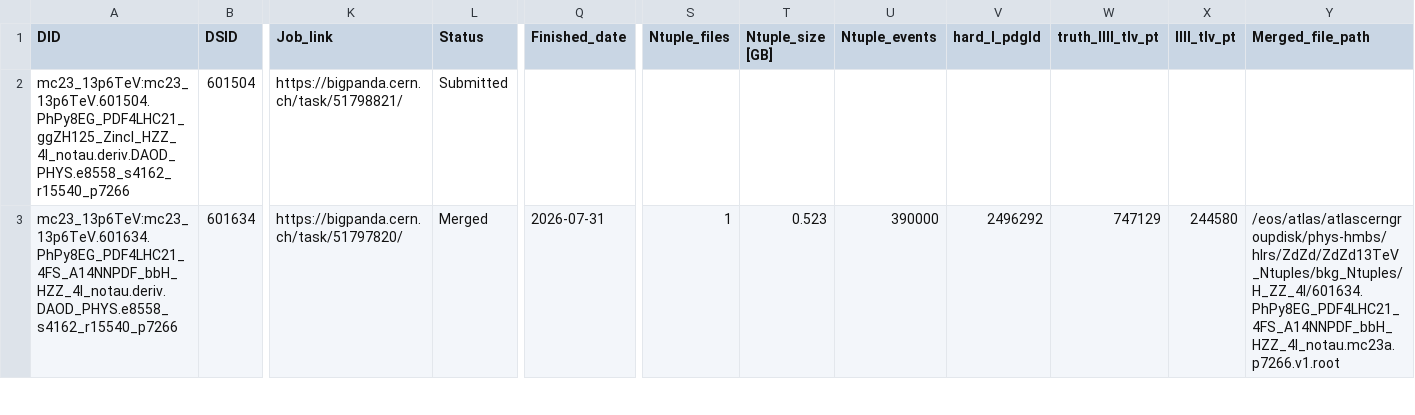
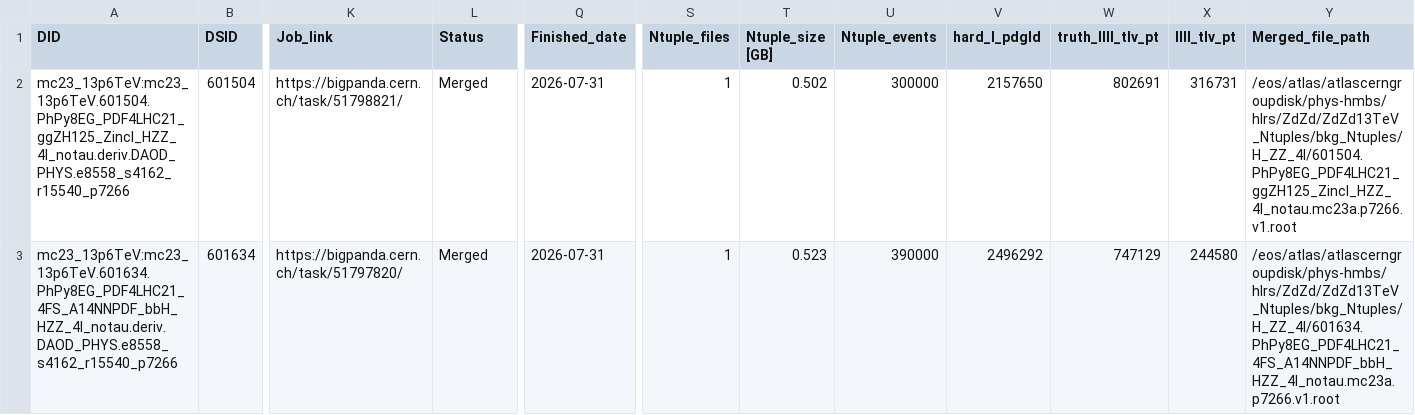
Before and after one commit to rsamconn/ZdZd_R3_production, a CSV file: data/H_ZZ_4l.csv, drawn as a sheet; only a part is shown, gaps mark what is left out; the diff covers the shown part only; the diff names each change by its address in the sheet, - before the commit and + after, or states it on an @@ line.

Commit message:
Added download and merge details for DSID 601504, mc23a, d and e.

```diff
--- a/data/H_ZZ_4l.csv
+++ b/data/H_ZZ_4l.csv
-L2 (Status): Submitted
+L2 (Status): Merged
-Q2 (Finished_date): (empty)
+Q2 (Finished_date): 2026-07-31
-S2 (Ntuple_files): (empty)
+S2 (Ntuple_files): 1
-T2 (Ntuple_size [GB]): (empty)
+T2 (Ntuple_size [GB]): 0.502
-U2 (Ntuple_events): (empty)
+U2 (Ntuple_events): 300000
-V2 (hard_l_pdgId): (empty)
+V2 (hard_l_pdgId): 2157650
-W2 (truth_llll_tlv_pt): (empty)
+W2 (truth_llll_tlv_pt): 802691
-X2 (llll_tlv_pt): (empty)
+X2 (llll_tlv_pt): 316731
-Y2 (Merged_file_path): (empty)
+Y2 (Merged_file_path): /eos/atlas/atlascerngroupdisk/phys-hmbs/hlrs/ZdZd/ZdZd13TeV_Ntuples/bkg_Ntuples/H_ZZ_4l/601504.PhPy8EG_PDF4LHC21_ggZH125_Zincl_HZZ_4l_notau.mc23a.p7266.v1.root
```
Also changed, not shown: 18 edited cells elsewhere in this file.
